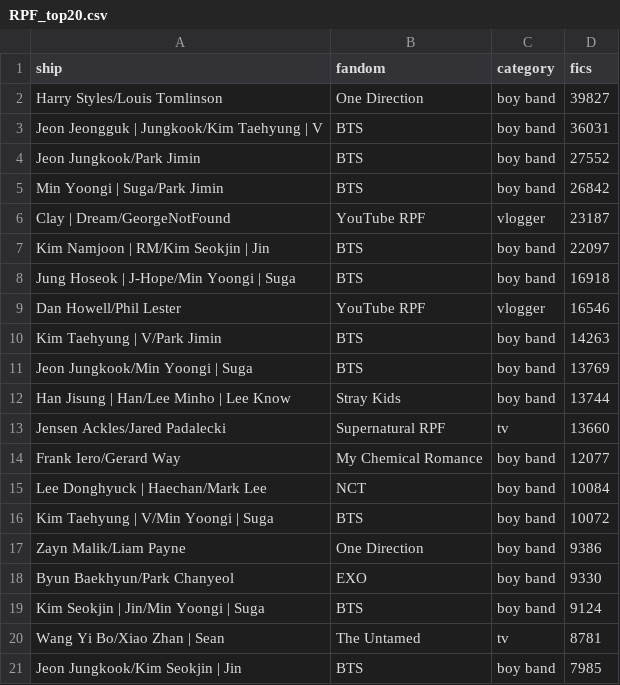
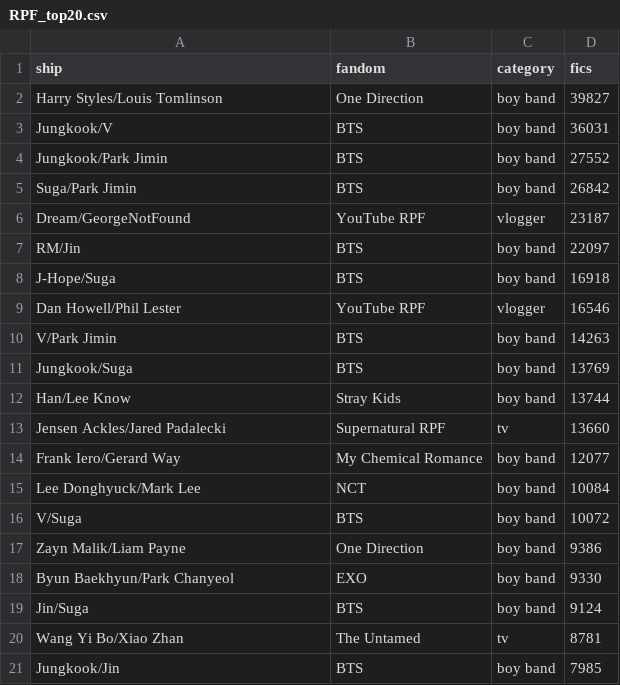
Before and after one commit to the-pudding/fanfic, a CSV file: static/assets/data/RPF/RPF_top20.csv, drawn as a sheet.

```diff
--- a/static/assets/data/RPF/RPF_top20.csv
+++ b/static/assets/data/RPF/RPF_top20.csv
@@ -2,20 +2,20 @@ ship,fandom,category,fics
 Harry Styles/Louis Tomlinson,One Direction,boy band,39827
-Jeon Jeongguk | Jungkook/Kim Taehyung | V,BTS,boy band,36031
-Jeon Jungkook/Park Jimin,BTS,boy band,27552
-Min Yoongi | Suga/Park Jimin,BTS,boy band,26842
-Clay | Dream/GeorgeNotFound,YouTube RPF,vlogger,23187
-Kim Namjoon | RM/Kim Seokjin | Jin,BTS,boy band,22097
-Jung Hoseok | J-Hope/Min Yoongi | Suga,BTS,boy band,16918
+Jungkook/V,BTS,boy band,36031
+Jungkook/Park Jimin,BTS,boy band,27552
+Suga/Park Jimin,BTS,boy band,26842
+Dream/GeorgeNotFound,YouTube RPF,vlogger,23187
+RM/Jin,BTS,boy band,22097
+J-Hope/Suga,BTS,boy band,16918
 Dan Howell/Phil Lester,YouTube RPF,vlogger,16546
-Kim Taehyung | V/Park Jimin,BTS,boy band,14263
-Jeon Jungkook/Min Yoongi | Suga,BTS,boy band,13769
-Han Jisung | Han/Lee Minho | Lee Know,Stray Kids,boy band,13744
+V/Park Jimin,BTS,boy band,14263
+Jungkook/Suga,BTS,boy band,13769
+Han/Lee Know,Stray Kids,boy band,13744
 Jensen Ackles/Jared Padalecki,Supernatural RPF,tv,13660
 Frank Iero/Gerard Way,My Chemical Romance,boy band,12077
-Lee Donghyuck | Haechan/Mark Lee,NCT,boy band,10084
-Kim Taehyung | V/Min Yoongi | Suga,BTS,boy band,10072
+Lee Donghyuck/Mark Lee,NCT,boy band,10084
+V/Suga,BTS,boy band,10072
 Zayn Malik/Liam Payne,One Direction,boy band,9386
 Byun Baekhyun/Park Chanyeol,EXO,boy band,9330
-Kim Seokjin | Jin/Min Yoongi | Suga,BTS,boy band,9124
-Wang Yi Bo/Xiao Zhan | Sean,The Untamed,tv,8781
-Jeon Jungkook/Kim Seokjin | Jin,BTS,boy band,7985
+Jin/Suga,BTS,boy band,9124
+Wang Yi Bo/Xiao Zhan,The Untamed,tv,8781
+Jungkook/Jin,BTS,boy band,7985
```
Also changed, not shown: src/data/CANON/CANON_topShipRelType.csv, src/data/INTRO/INTRO_characters.csv, 22 other files.
